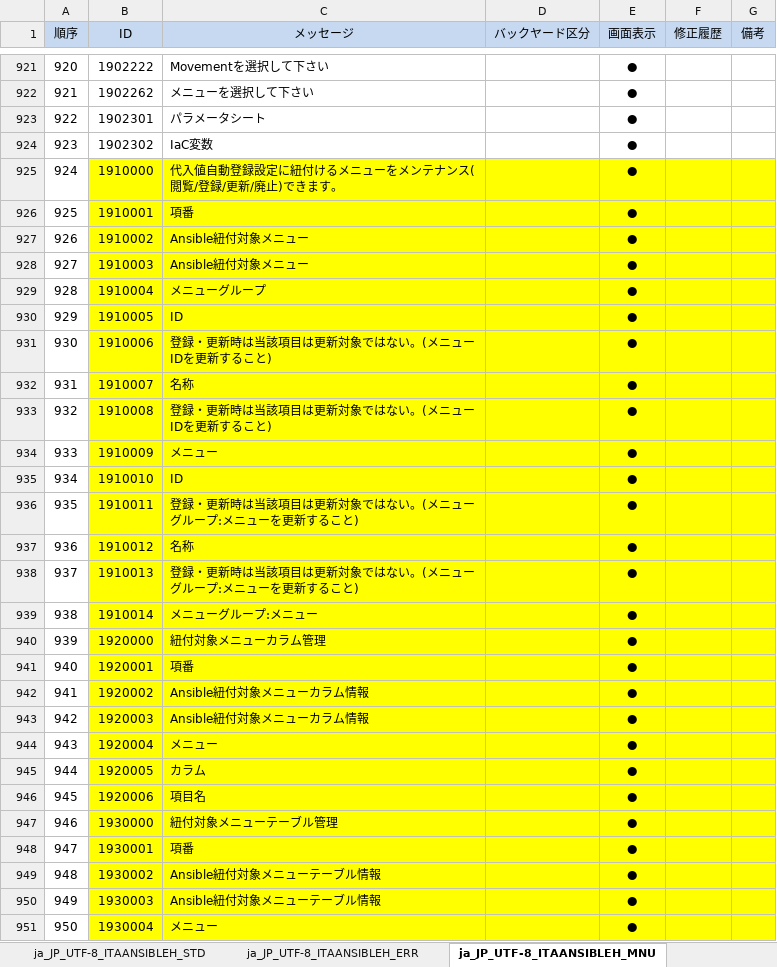
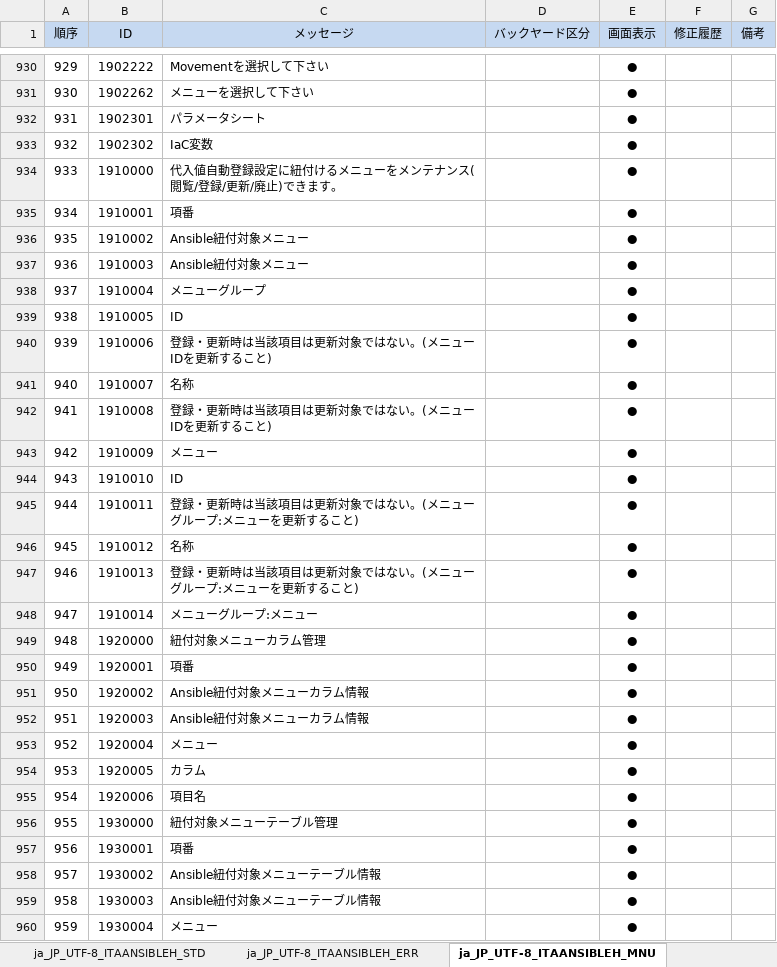
Before and after one commit to astroll/it-automation, an Excel workbook: ky_message_seeds/ansible_driver/ja_JP_message_PHP.xlsm, sheet ja_JP_UTF-8_ITAANSIBLEH_MNU, drawn as a sheet; only a part is shown, gaps mark what is left out; values as stored, in another font and other column widths than the file's, no borders; conditional formats not drawn; addresses are those after the commit; the diff covers the shown part only; the diff names each change by its address in the sheet, - before the commit and + after, or states it on an @@ line.

Commit message:
2019/06/07 11:06:50

```diff
--- a/ky_message_seeds/ansible_driver/ja_JP_message_PHP.xlsm (sheet ja_JP_UTF-8_ITAANSIBLEH_MNU)
+++ b/ky_message_seeds/ansible_driver/ja_JP_message_PHP.xlsm (sheet ja_JP_UTF-8_ITAANSIBLEH_MNU)
@@ column A (順序) renumbered between rows 32 and 1041 @@
-B934:G960 fill: #FFFF00
+B934:G960 fill: none
```
Also changed, not shown: 9 added rows and cell formats elsewhere in this sheet.
